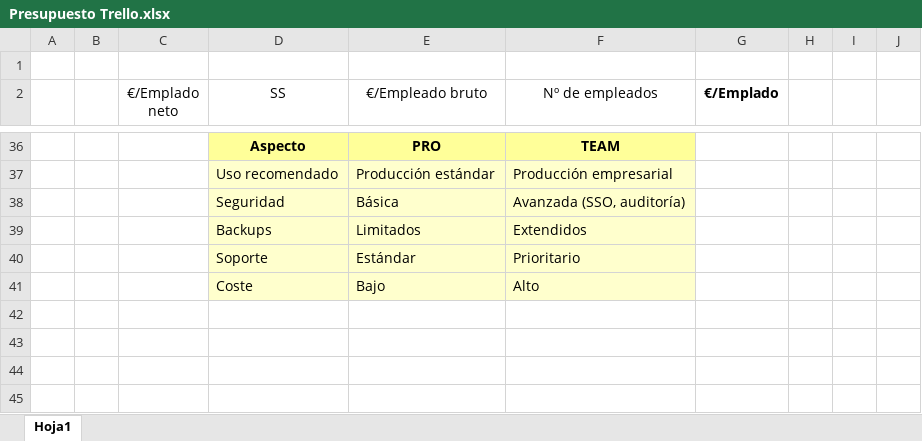
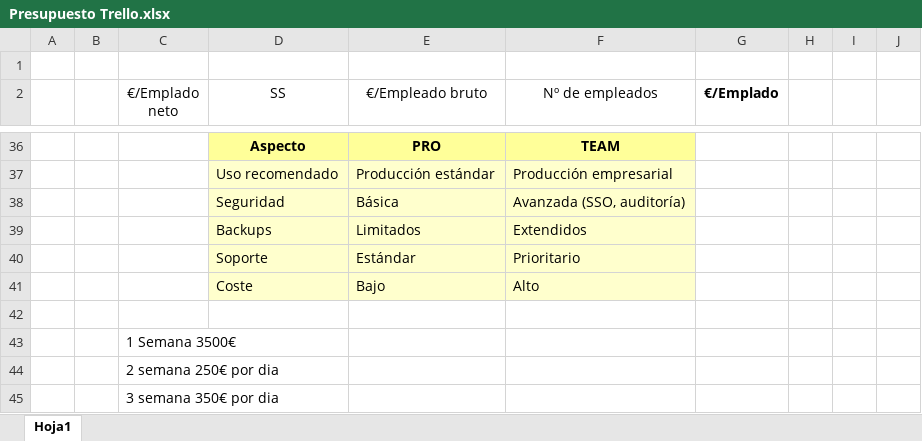
Before and after one commit to HugoRomeroMorales/Trello-like-app, an Excel workbook: Presupuesto Trello.xlsx, sheet Hoja1, drawn as a sheet; only a part is shown, gaps mark what is left out; values as stored, in another font and other column widths than the file's, no borders; charts and pictures not drawn; the diff names each change by its address in the sheet, - before the commit and + after, or states it on an @@ line.

```diff
--- a/Presupuesto Trello.xlsx (sheet Hoja1)
+++ b/Presupuesto Trello.xlsx (sheet Hoja1)
+row 42: (empty)
+row 43:  |  | 1 Semana 3500€
+row 44:  |  | 2 semana 250€ por dia
+row 45:  |  | 3 semana 350€ por dia
```
Also changed, not shown: 10 other files.
